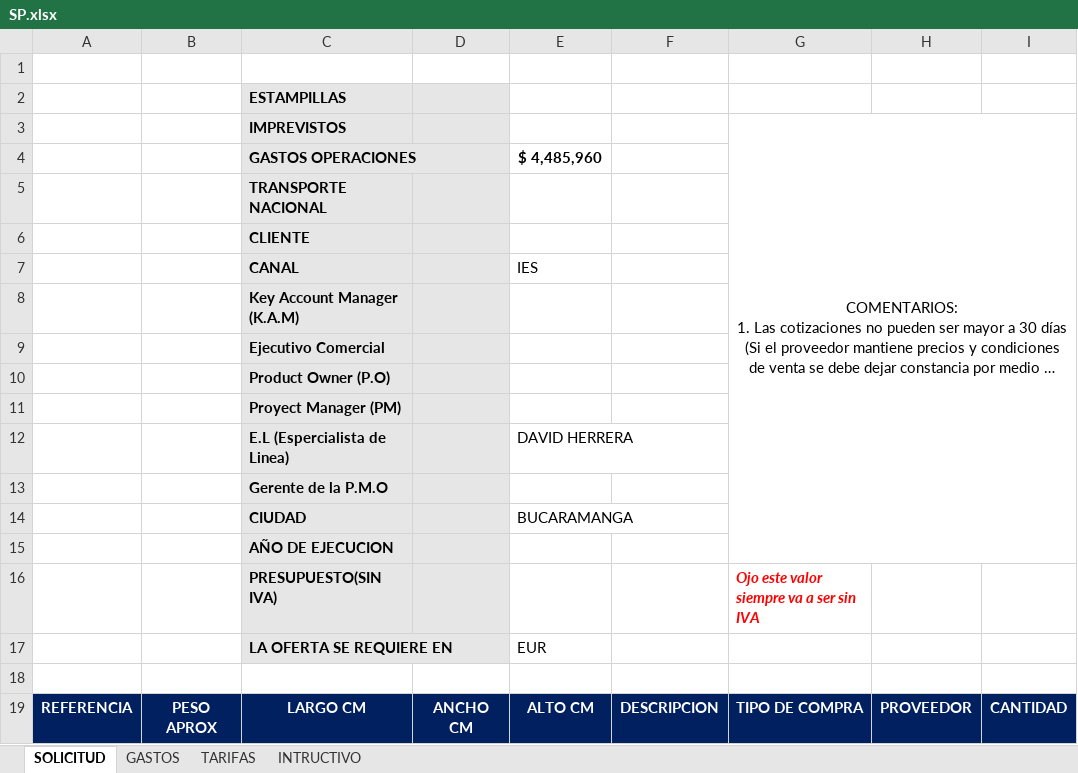
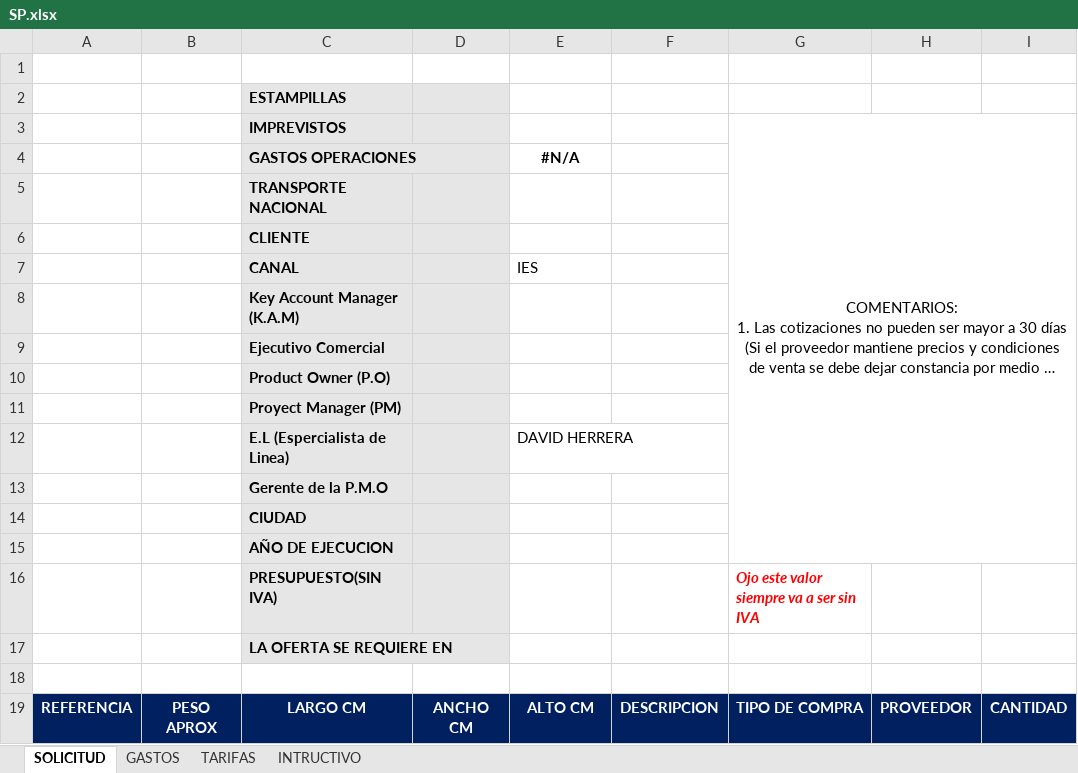
Before and after one commit to davidkht/ofertaElectroInterfaz, an Excel workbook: bdpl/SP.xlsx, sheet SOLICITUD, drawn as a sheet; only a part is shown; long unchanged cells end in …; values as stored, in another font and other column widths than the file's, no borders; the diff names each change by its address in the sheet, - before the commit and + after, or states it on an @@ line.

```diff
--- a/bdpl/SP.xlsx (sheet SOLICITUD)
+++ b/bdpl/SP.xlsx (sheet SOLICITUD)
-E4: $ 4,485,960
+E4: #N/A
-E14: BUCARAMANGA
+E14: (empty)
-E17: EUR
+E17: (empty)
```
Also changed, not shown: sheet TARIFAS, sheet GASTOS, formulas that keep their value, bdpl/Especificaciones_SP2024.xlsx, 4 other files.
